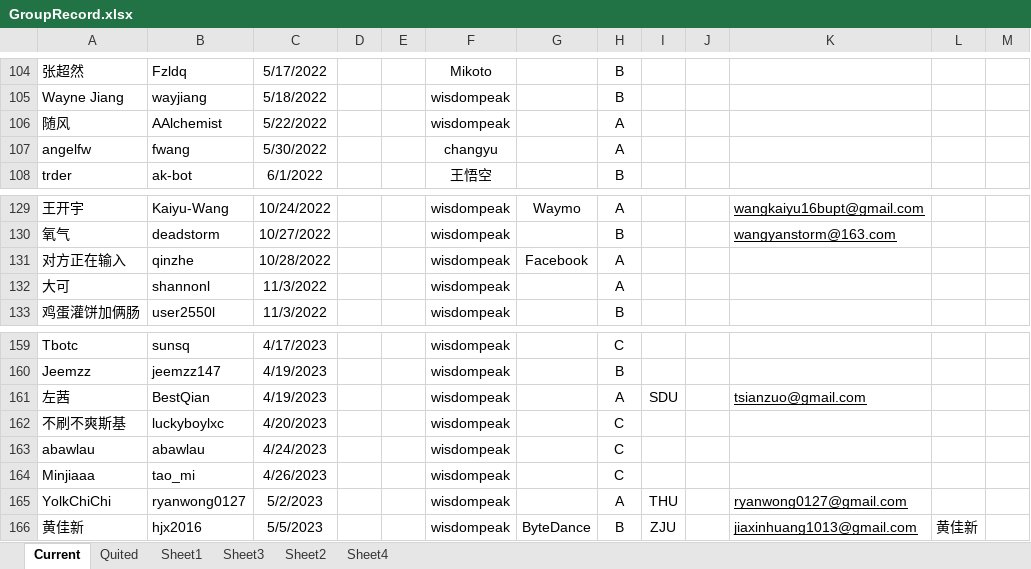
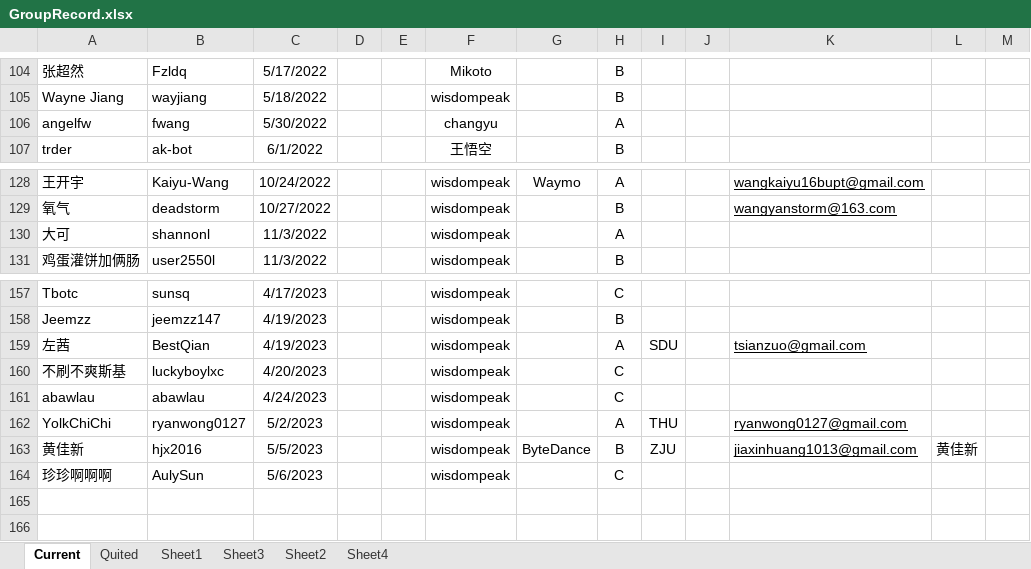
Before and after one commit to wisdompeak/lc-score-board, an Excel workbook: generateEXCEL/Data/Members/GroupRecord.xlsx, sheet Current, drawn as a sheet; only a part is shown, gaps mark what is left out; values as stored, in another font and other column widths than the file's, no borders; removed rows and columns are numbered as before the commit, all else as after; the diff names each change by its address in the sheet, - before the commit and + after, or states it on an @@ line.

```diff
--- a/generateEXCEL/Data/Members/GroupRecord.xlsx (sheet Current)
+++ b/generateEXCEL/Data/Members/GroupRecord.xlsx (sheet Current)
-row 106: 随风 | AAlchemist | 5/22/2022 |  |  | wisdompeak |  | A
-row 131: 对方正在输入 | qinzhe | 10/28/2022 |  |  | wisdompeak | Facebook | A
-row 164: Minjiaaa | tao_mi | 4/26/2023 |  |  | wisdompeak |  | C
+row 164: 珍珍啊啊啊 | AulySun | 5/6/2023 |  |  | wisdompeak |  | C
```
Also changed, not shown: sheet Quited, generateEXCEL/index.xlsx, 16 other files.
